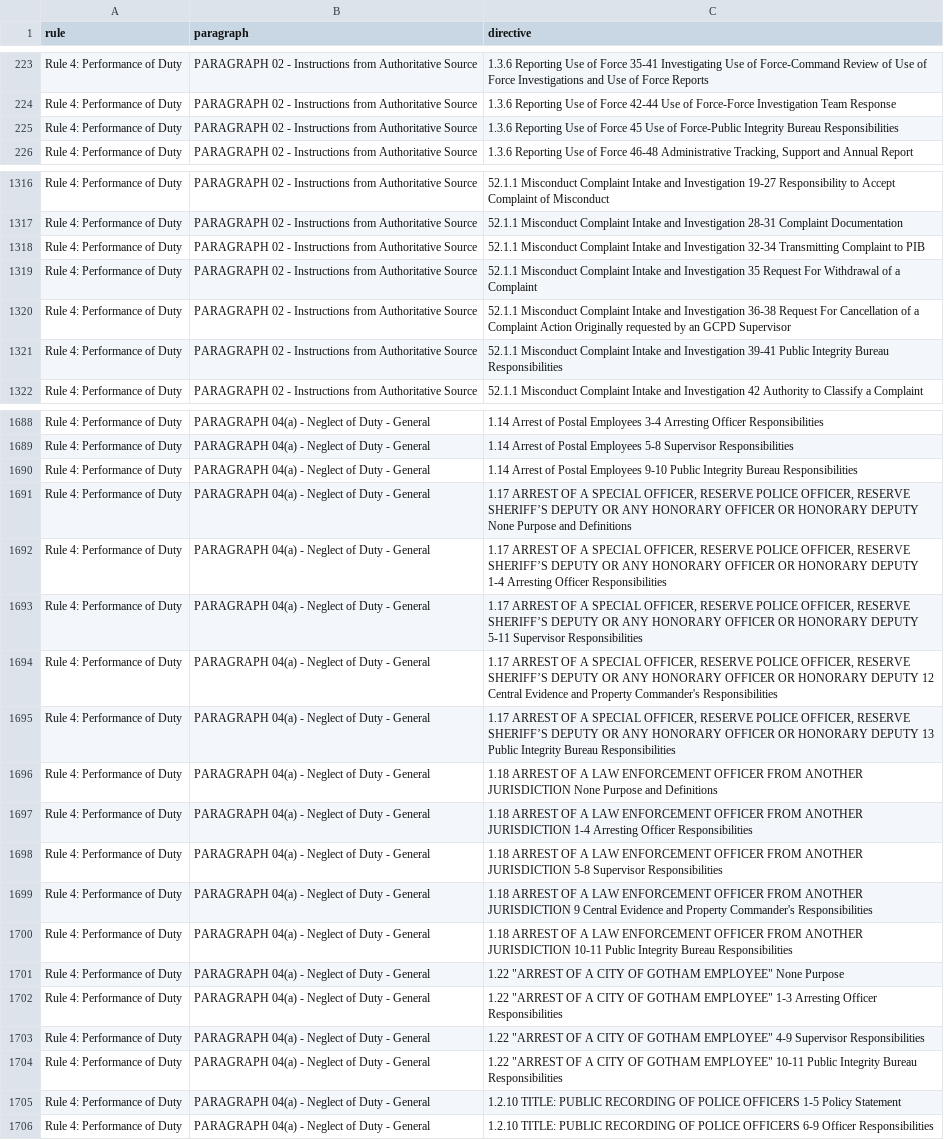
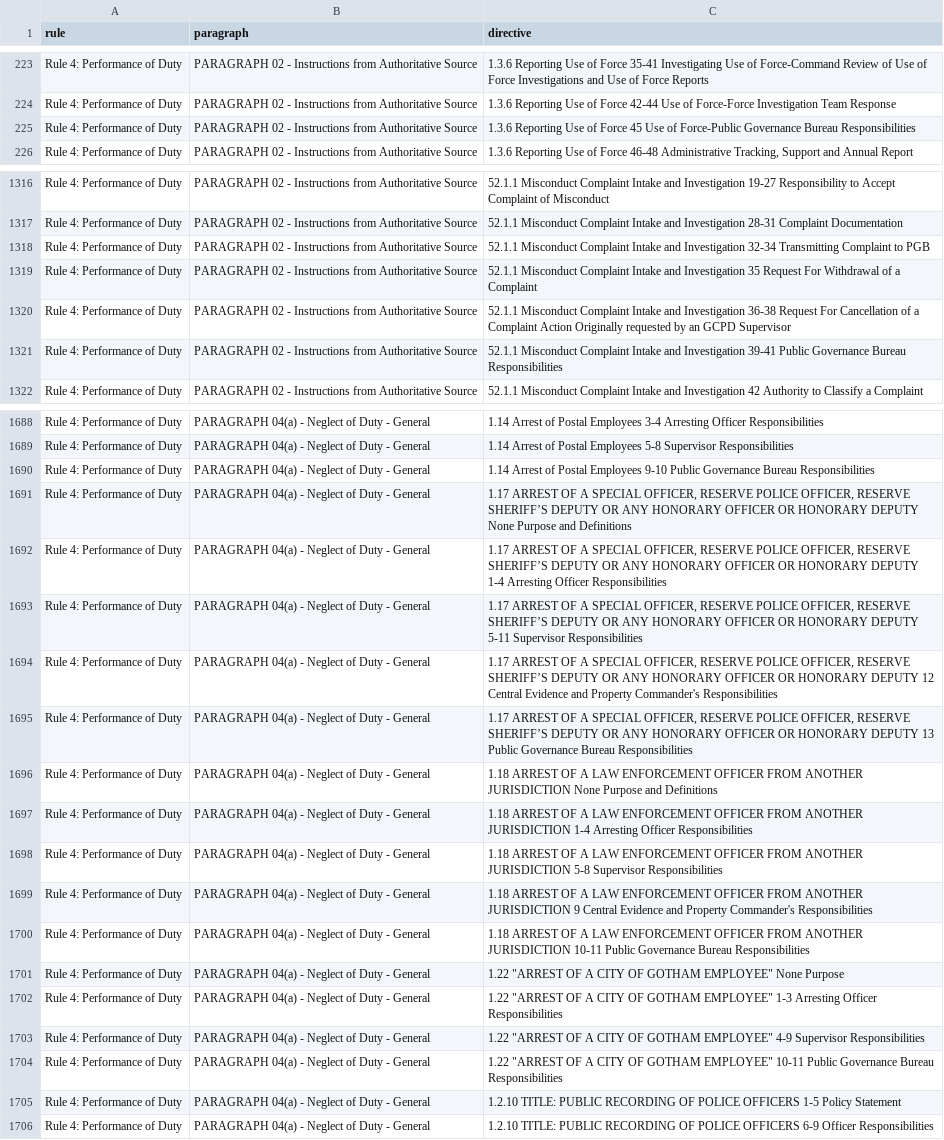
Before and after one commit to PublicDataWorks/instance_files_pm, a CSV file: instance-files/localstack-seed-files/allegations.csv, drawn as a sheet; only a part is shown, gaps mark what is left out; the diff covers the shown part only.

```diff
--- a/instance-files/localstack-seed-files/allegations.csv
+++ b/instance-files/localstack-seed-files/allegations.csv
@@ -224,3 +224,3 @@ Rule 4: Performance of Duty,PARAGRAPH 02 - Instructions from Authoritative Sourc
 Rule 4: Performance of Duty,PARAGRAPH 02 - Instructions from Authoritative Source,1.3.6 Reporting Use of Force 42-44 Use of Force-Force Investigation Team Response
-Rule 4: Performance of Duty,PARAGRAPH 02 - Instructions from Authoritative Source,1.3.6 Reporting Use of Force 45 Use of Force-Public Integrity Bureau Responsibilities
+Rule 4: Performance of Duty,PARAGRAPH 02 - Instructions from Authoritative Source,1.3.6 Reporting Use of Force 45 Use of Force-Public Governance Bureau Responsibilities
 Rule 4: Performance of Duty,PARAGRAPH 02 - Instructions from Authoritative Source,"1.3.6 Reporting Use of Force 46-48 Administrative Tracking, Support and Annual Report"
@@ -1317,6 +1317,6 @@ Rule 4: Performance of Duty,PARAGRAPH 02 - Instructions from Authoritative Sourc
 Rule 4: Performance of Duty,PARAGRAPH 02 - Instructions from Authoritative Source,52.1.1 Misconduct Complaint Intake and Investigation 28-31 Complaint Documentation
-Rule 4: Performance of Duty,PARAGRAPH 02 - Instructions from Authoritative Source,52.1.1 Misconduct Complaint Intake and Investigation 32-34 Transmitting Complaint to PIB
+Rule 4: Performance of Duty,PARAGRAPH 02 - Instructions from Authoritative Source,52.1.1 Misconduct Complaint Intake and Investigation 32-34 Transmitting Complaint to PGB
 Rule 4: Performance of Duty,PARAGRAPH 02 - Instructions from Authoritative Source,52.1.1 Misconduct Complaint Intake and Investigation 35 Request For Withdrawal of a Complaint
 Rule 4: Performance of Duty,PARAGRAPH 02 - Instructions from Authoritative Source,52.1.1 Misconduct Complaint Intake and Investigation 36-38 Request For Cancellation of a Complaint Action Originally requested by an GCPD Supervisor
-Rule 4: Performance of Duty,PARAGRAPH 02 - Instructions from Authoritative Source,52.1.1 Misconduct Complaint Intake and Investigation 39-41 Public Integrity Bureau Responsibilities
+Rule 4: Performance of Duty,PARAGRAPH 02 - Instructions from Authoritative Source,52.1.1 Misconduct Complaint Intake and Investigation 39-41 Public Governance Bureau Responsibilities
 Rule 4: Performance of Duty,PARAGRAPH 02 - Instructions from Authoritative Source,52.1.1 Misconduct Complaint Intake and Investigation 42 Authority to Classify a Complaint
@@ -1689,3 +1689,3 @@ Rule 4: Performance of Duty,PARAGRAPH 04(a) - Neglect of Duty - General,1.14 Arr
 Rule 4: Performance of Duty,PARAGRAPH 04(a) - Neglect of Duty - General,1.14 Arrest of Postal Employees 5-8 Supervisor Responsibilities
-Rule 4: Performance of Duty,PARAGRAPH 04(a) - Neglect of Duty - General,1.14 Arrest of Postal Employees 9-10 Public Integrity Bureau Responsibilities
+Rule 4: Performance of Duty,PARAGRAPH 04(a) - Neglect of Duty - General,1.14 Arrest of Postal Employees 9-10 Public Governance Bureau Responsibilities
 Rule 4: Performance of Duty,PARAGRAPH 04(a) - Neglect of Duty - General,"1.17 ARREST OF A SPECIAL OFFICER, RESERVE POLICE OFFICER, RESERVE SHERIFF’S DEPUTY OR ANY HONORARY OFFICER OR HONORARY DEPUTY None Purpose and Definitions"
@@ -1694,3 +1694,3 @@ Rule 4: Performance of Duty,PARAGRAPH 04(a) - Neglect of Duty - General,"1.17 AR
 Rule 4: Performance of Duty,PARAGRAPH 04(a) - Neglect of Duty - General,"1.17 ARREST OF A SPECIAL OFFICER, RESERVE POLICE OFFICER, RESERVE SHERIFF’S DEPUTY OR ANY HONORARY OFFICER OR HONORARY DEPUTY 12 Central Evidence and Property Commander's Responsibilities"
-Rule 4: Performance of Duty,PARAGRAPH 04(a) - Neglect of Duty - General,"1.17 ARREST OF A SPECIAL OFFICER, RESERVE POLICE OFFICER, RESERVE SHERIFF’S DEPUTY OR ANY HONORARY OFFICER OR HONORARY DEPUTY 13 Public Integrity Bureau Responsibilities"
+Rule 4: Performance of Duty,PARAGRAPH 04(a) - Neglect of Duty - General,"1.17 ARREST OF A SPECIAL OFFICER, RESERVE POLICE OFFICER, RESERVE SHERIFF’S DEPUTY OR ANY HONORARY OFFICER OR HONORARY DEPUTY 13 Public Governance Bureau Responsibilities"
 Rule 4: Performance of Duty,PARAGRAPH 04(a) - Neglect of Duty - General,1.18 ARREST OF A LAW ENFORCEMENT OFFICER FROM ANOTHER JURISDICTION None Purpose and Definitions
@@ -1699,3 +1699,3 @@ Rule 4: Performance of Duty,PARAGRAPH 04(a) - Neglect of Duty - General,1.18 ARR
 Rule 4: Performance of Duty,PARAGRAPH 04(a) - Neglect of Duty - General,1.18 ARREST OF A LAW ENFORCEMENT OFFICER FROM ANOTHER JURISDICTION 9 Central Evidence and Property Commander's Responsibilities
-Rule 4: Performance of Duty,PARAGRAPH 04(a) - Neglect of Duty - General,1.18 ARREST OF A LAW ENFORCEMENT OFFICER FROM ANOTHER JURISDICTION 10-11 Public Integrity Bureau Responsibilities
+Rule 4: Performance of Duty,PARAGRAPH 04(a) - Neglect of Duty - General,1.18 ARREST OF A LAW ENFORCEMENT OFFICER FROM ANOTHER JURISDICTION 10-11 Public Governance Bureau Responsibilities
 Rule 4: Performance of Duty,PARAGRAPH 04(a) - Neglect of Duty - General,"1.22 ""ARREST OF A CITY OF GOTHAM EMPLOYEE"" None Purpose  "
@@ -1703,3 +1703,3 @@ Rule 4: Performance of Duty,PARAGRAPH 04(a) - Neglect of Duty - General,"1.22 ""
 Rule 4: Performance of Duty,PARAGRAPH 04(a) - Neglect of Duty - General,"1.22 ""ARREST OF A CITY OF GOTHAM EMPLOYEE"" 4-9 Supervisor Responsibilities"
-Rule 4: Performance of Duty,PARAGRAPH 04(a) - Neglect of Duty - General,"1.22 ""ARREST OF A CITY OF GOTHAM EMPLOYEE"" 10-11 Public Integrity Bureau Responsibilities"
+Rule 4: Performance of Duty,PARAGRAPH 04(a) - Neglect of Duty - General,"1.22 ""ARREST OF A CITY OF GOTHAM EMPLOYEE"" 10-11 Public Governance Bureau Responsibilities"
 Rule 4: Performance of Duty,PARAGRAPH 04(a) - Neglect of Duty - General,1.2.10 TITLE: PUBLIC RECORDING OF POLICE OFFICERS 1-5 Policy Statement
```
Also changed, not shown: 51 edited cells elsewhere in this file, instance-files/localstack-seed-files/officerSeedData.csv, 11 other files.
